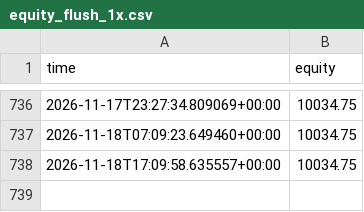
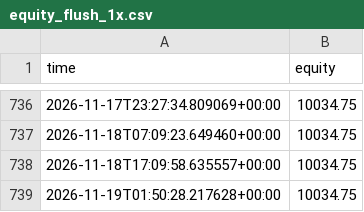
Before and after one commit to Lemonef/Quant, a CSV file: live_bot/equity_flush_1x.csv, drawn as a sheet; only a part is shown, gaps mark what is left out.

```diff
--- a/live_bot/equity_flush_1x.csv
+++ b/live_bot/equity_flush_1x.csv
@@ -738 +738,2 @@ time,equity
 2026-11-18T17:09:58.635557+00:00,10034.75
+2026-11-19T01:50:28.217628+00:00,10034.75
```
Also changed, not shown: live_bot/equity_flush_2x.csv, live_bot/equity_flush_3x.csv, 18 other files.
